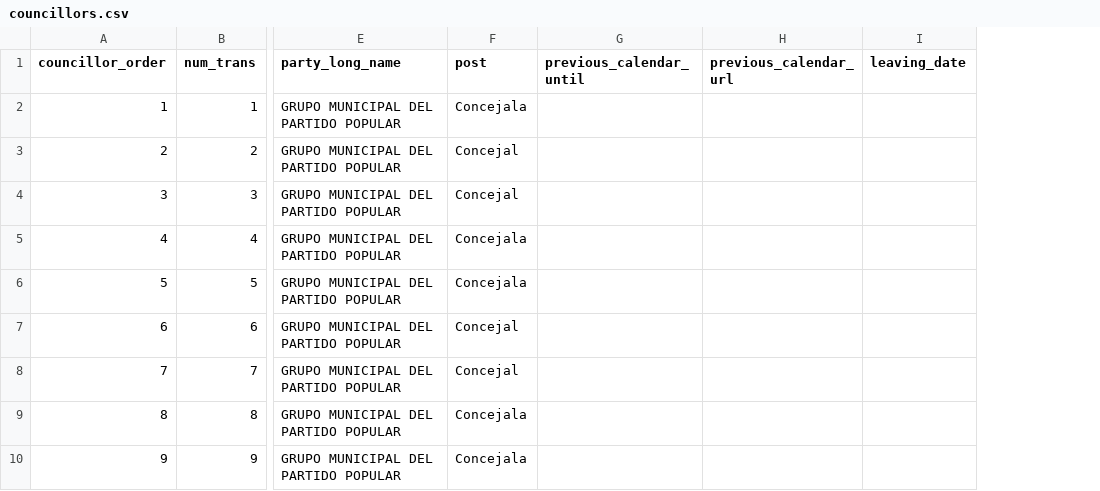
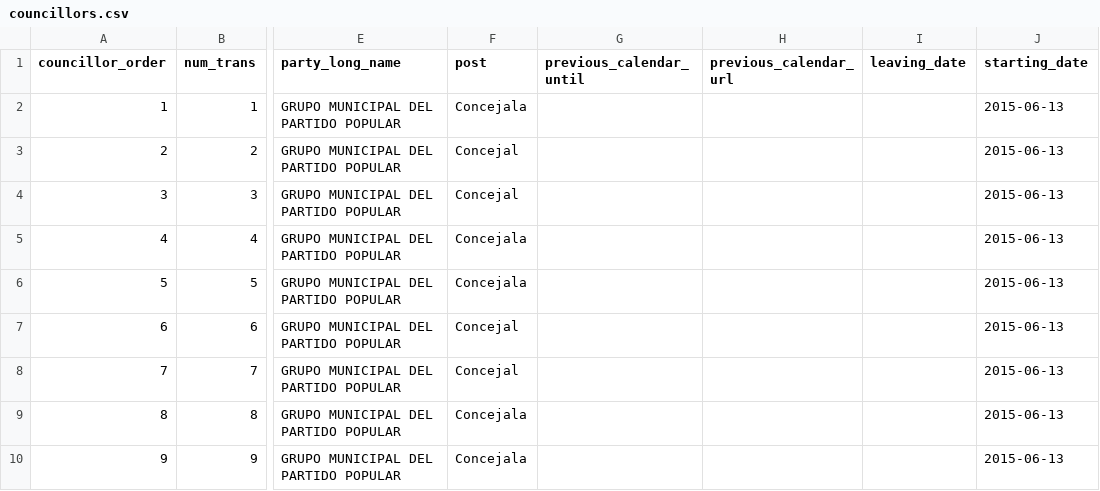
Before and after one commit to wairbut-m2c/transparencia, a CSV file: import-data/councillors.csv, drawn as a sheet; only a part is shown, gaps mark what is left out; the diff names each change by its address in the sheet, - before the commit and + after, or states it on an @@ line.

Commit message:
adds starting_date to councillors

```diff
--- a/import-data/councillors.csv
+++ b/import-data/councillors.csv
+column J (starting_date), rows 2-10: all 2015-06-13
```
Also changed, not shown: 6 other files.
